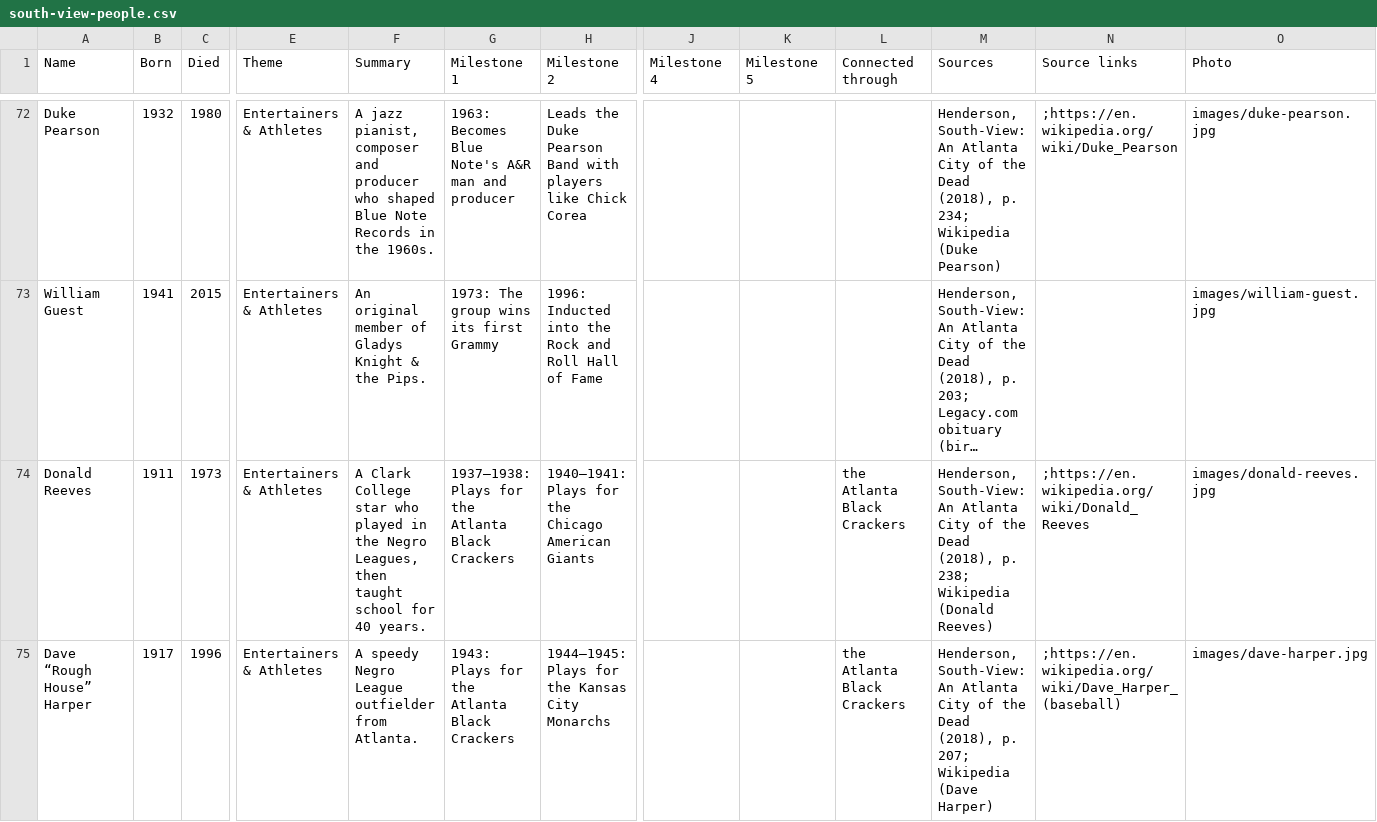
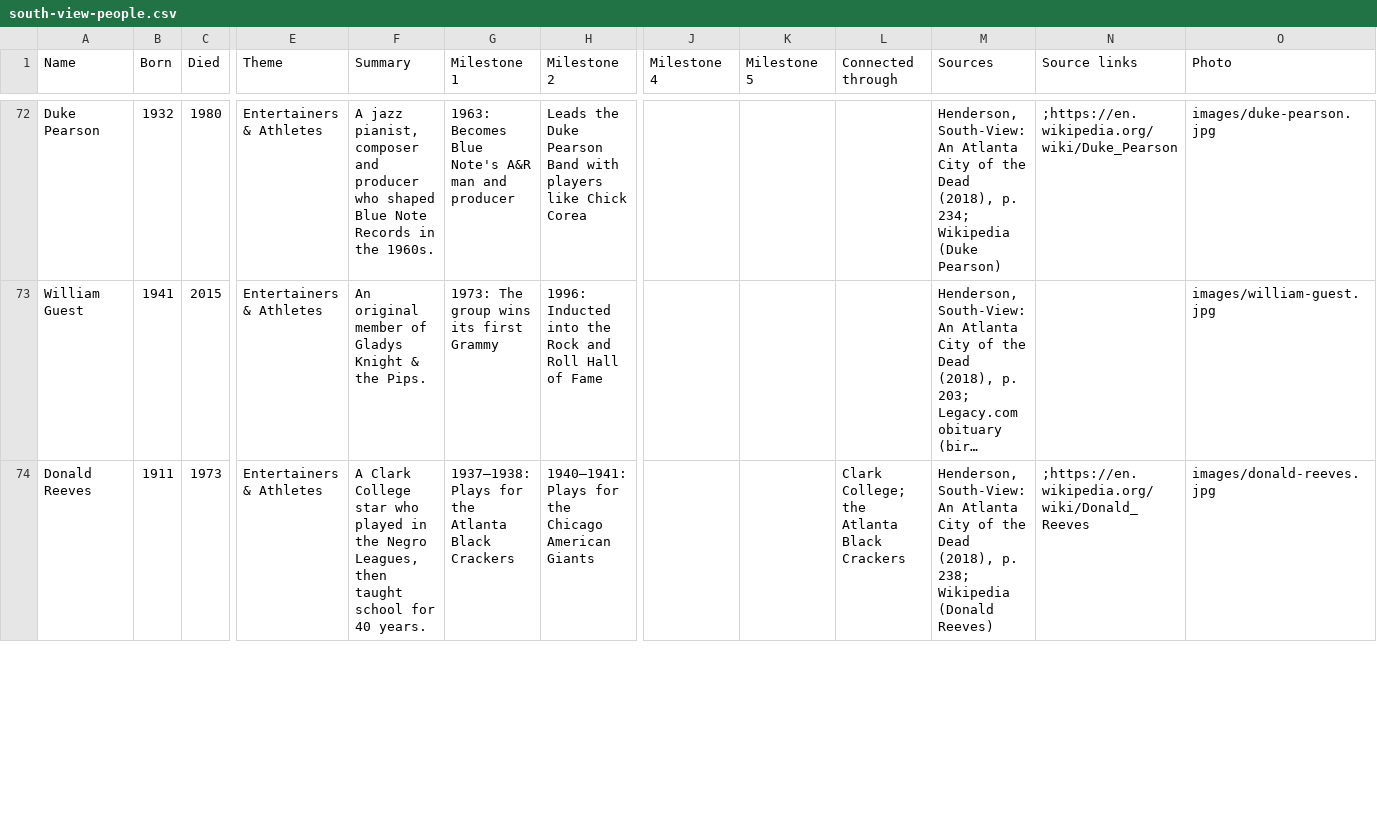
Before and after one commit to Yaashboii/south-view-timeline, a CSV file: south-view-people.csv, drawn as a sheet; only a part is shown, gaps mark what is left out; long unchanged cells end in …; removed rows and columns are numbered as before the commit, all else as after; rows hold the shown columns only; the diff covers the shown part only; the diff names each change by its address in the sheet, - before the commit and + after, or states it on an @@ line.

```diff
--- a/south-view-people.csv
+++ b/south-view-people.csv
-L74 (Connected through): the Atlanta Black Crackers
+L74 (Connected through): Clark College; the Atlanta Black Crackers
-row 75: Dave “Rough House” Harper | 1917 | 1996 | Entertainers & Athletes | A speedy Negro League outfielder from Atlanta. | 1943: Plays for the Atlanta Black Crackers | 1944–1945: Plays for the Kansas City Monarchs |  |  | the Atlanta Black Crackers | Henderson, South-View: An Atlanta City of the Dead (2018), p. 207; Wikipedia (Dave Harper) | ;https://en.wikipedia.org/wiki/Dave_Harper_(baseball) | images/dave-harper.jpg
```
Also changed, not shown: 1 added row and 1 edited cell elsewhere in this file, 3 other files.
